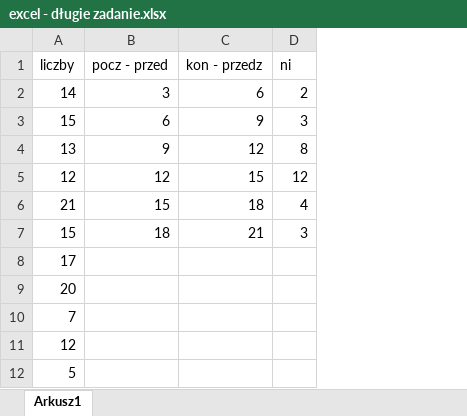
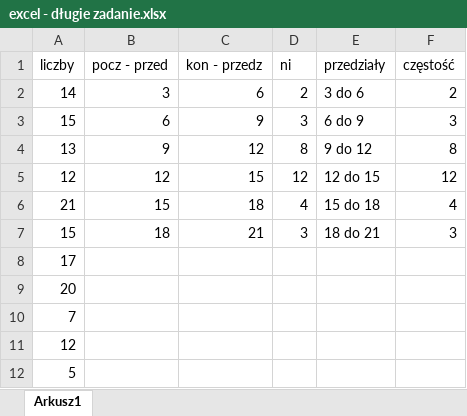
Before and after one commit to sztabamacia/statystyka, an Excel workbook: excel - długie zadanie.xlsx, sheet Arkusz1, drawn as a sheet; only a part is shown; values as stored, in another font and other column widths than the file's, no borders; charts and pictures not drawn; the diff names each change by its address in the sheet, - before the commit and + after, or states it on an @@ line.

Commit message:
Add files via upload

```diff
--- a/excel - długie zadanie.xlsx (sheet Arkusz1)
+++ b/excel - długie zadanie.xlsx (sheet Arkusz1)
+column E (przedziały), rows 2-7: 3 do 6 | 6 do 9 | 9 do 12 | 12 do 15 | 15 do 18 | 18 do 21
+column F (częstość), rows 2-7: 2 | 3 | 8 | 12 | 4 | 3
```
Also changed, not shown: charts or pictures.
